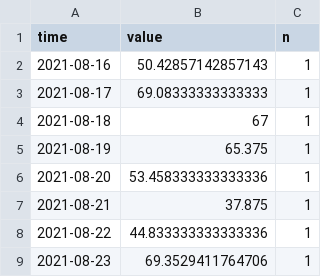
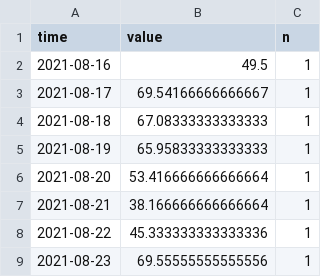
Before and after one commit to johannes97s/ifwtrends, a CSV file: raw/de/arbeitslos_h.csv, drawn as a sheet.

```diff
--- a/raw/de/arbeitslos_h.csv
+++ b/raw/de/arbeitslos_h.csv
@@ -1,9 +1,9 @@
 time,value,n
-2021-08-16,50.42857142857143,1
-2021-08-17,69.08333333333333,1
-2021-08-18,67,1
-2021-08-19,65.375,1
-2021-08-20,53.458333333333336,1
-2021-08-21,37.875,1
-2021-08-22,44.833333333333336,1
-2021-08-23,69.3529411764706,1
+2021-08-16,49.5,1
+2021-08-17,69.54166666666667,1
+2021-08-18,67.08333333333333,1
+2021-08-19,65.95833333333333,1
+2021-08-20,53.416666666666664,1
+2021-08-21,38.166666666666664,1
+2021-08-22,45.333333333333336,1
+2021-08-23,69.55555555555556,1
```
Also changed, not shown: raw/de/arbeitslos_d.csv.
